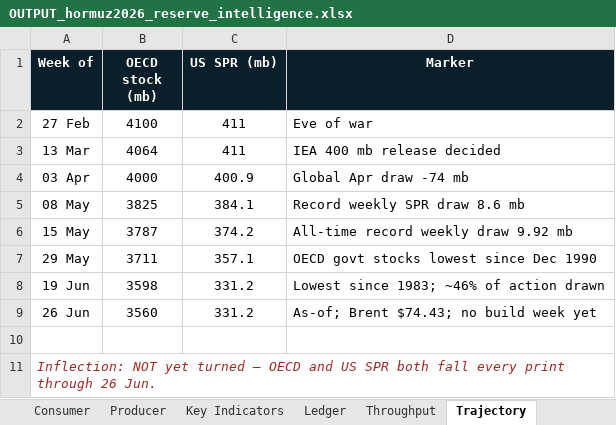
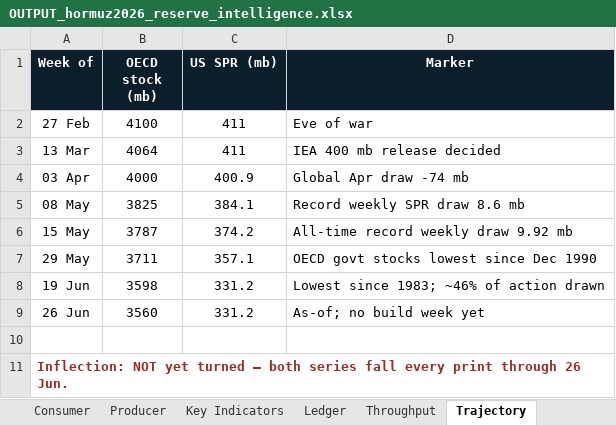
Before and after one commit to Lchev14/OIl-Reserves, an Excel workbook: OUTPUT_hormuz2026_reserve_intelligence.xlsx, sheet Trajectory, drawn as a sheet; values as stored, in another font and other column widths than the file's, no borders; charts and pictures not drawn; the diff names each change by its address in the sheet, - before the commit and + after, or states it on an @@ line.

```diff
--- a/OUTPUT_hormuz2026_reserve_intelligence.xlsx (sheet Trajectory)
+++ b/OUTPUT_hormuz2026_reserve_intelligence.xlsx (sheet Trajectory)
-D9 (Marker): As-of; Brent $74.43; no build week yet
+D9 (Marker): As-of; no build week yet
-A11 (Week of): …turned — OECD and US SPR both fall every…
+A11 (Week of): …turned — both series fall every…
@@ A11 bold: off → on, italic: on → off @@
```
Also changed, not shown: sheet Consumer, sheet Scenarios, sheet Footnotes, sheet READ ME, sheet Ledger, sheet Throughput, 1 more sheet, charts or pictures, 1 other file.
